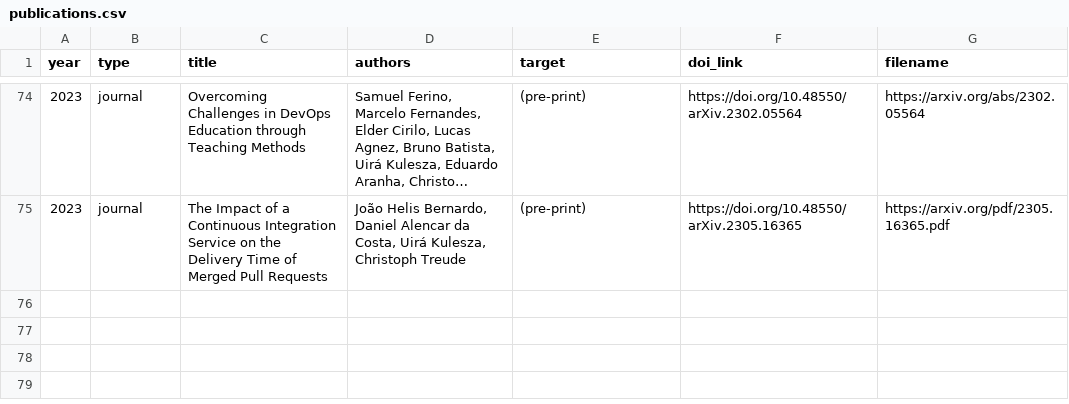
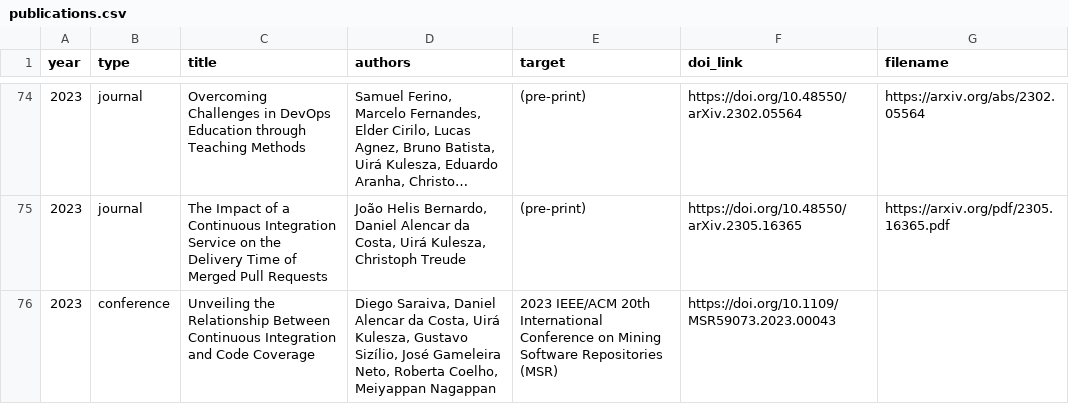
Before and after one commit to caseufrn/caseufrn.github.io, a CSV file: _data/publications.csv, drawn as a sheet; only a part is shown, gaps mark what is left out; long unchanged cells end in …; the diff names each change by its address in the sheet, - before the commit and + after, or states it on an @@ line.

Commit message:
update publications
Signed-off-by: Jadson Santos <jadson.santos@ufrn.br>

```diff
--- a/_data/publications.csv
+++ b/_data/publications.csv
+row 76: 2023 | conference | Unveiling the Relationship Between Continuous Integration and Code Coverage | Diego Saraiva, Daniel Alencar da Costa, Uirá Kulesza, Gustavo Sizílio, José Gameleira Neto, Roberta Coelho, Meiyappan Nagappan | 2023 IEEE/ACM 20th International Conference on Mining Software Repositories (MSR) | https://doi.org/10.1109/MSR59073.2023.00043
```
